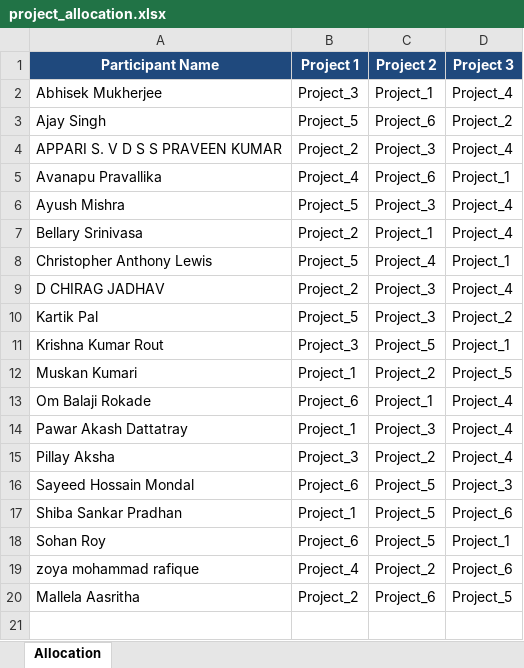
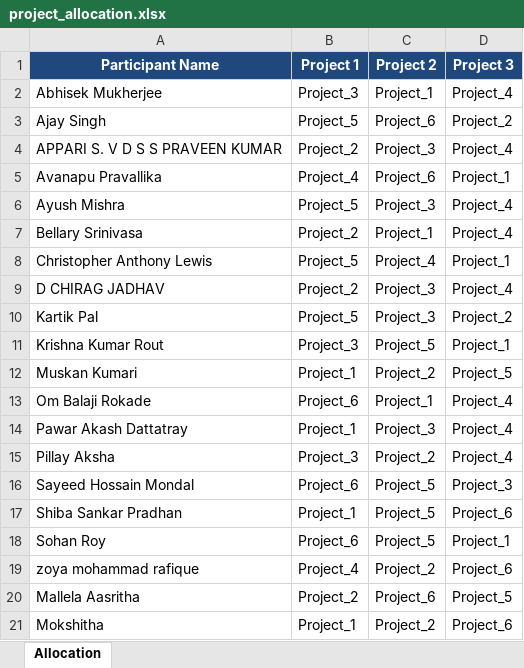
Before and after one commit to Jiitendrasinghtomar/WiproDC-25SUB5874, an Excel workbook: Day 18/Capstone Details/project_allocation.xlsx, sheet Allocation, drawn as a sheet; values as stored, in another font and other column widths than the file's, no borders; the diff names each change by its address in the sheet, - before the commit and + after, or states it on an @@ line.

Commit message:
Update project_allocation.xlsx

```diff
--- a/Day 18/Capstone Details/project_allocation.xlsx (sheet Allocation)
+++ b/Day 18/Capstone Details/project_allocation.xlsx (sheet Allocation)
+row 21: Mokshitha | Project_1 | Project_2 | Project_6
```
